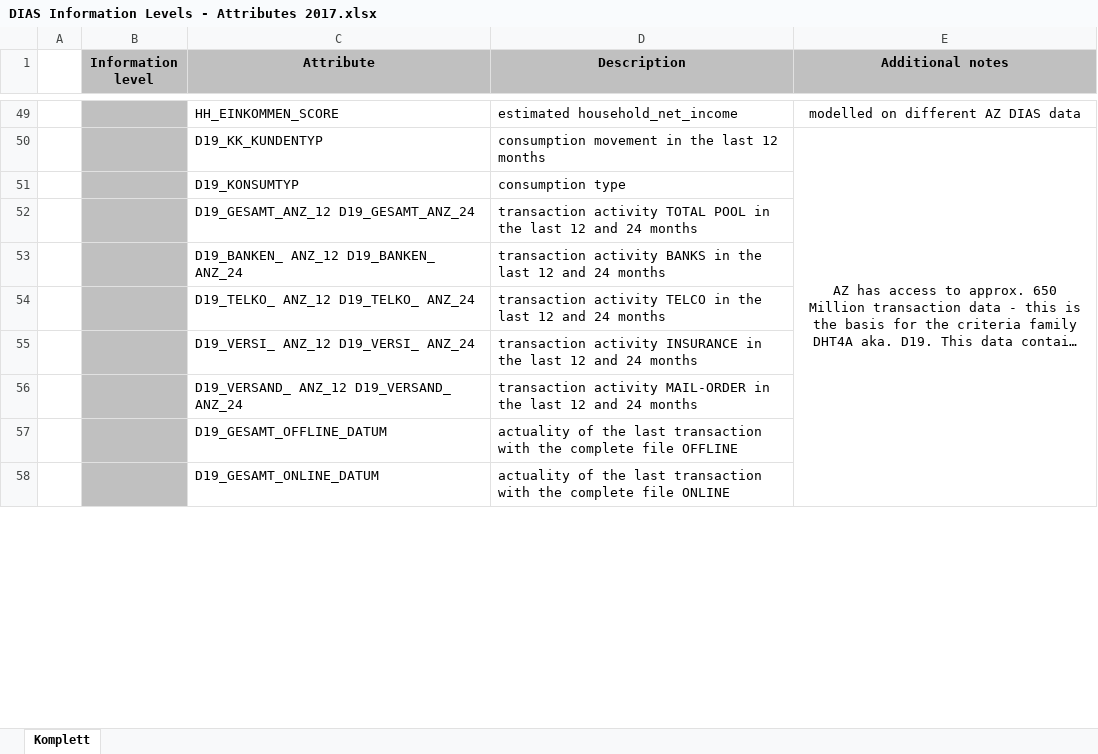
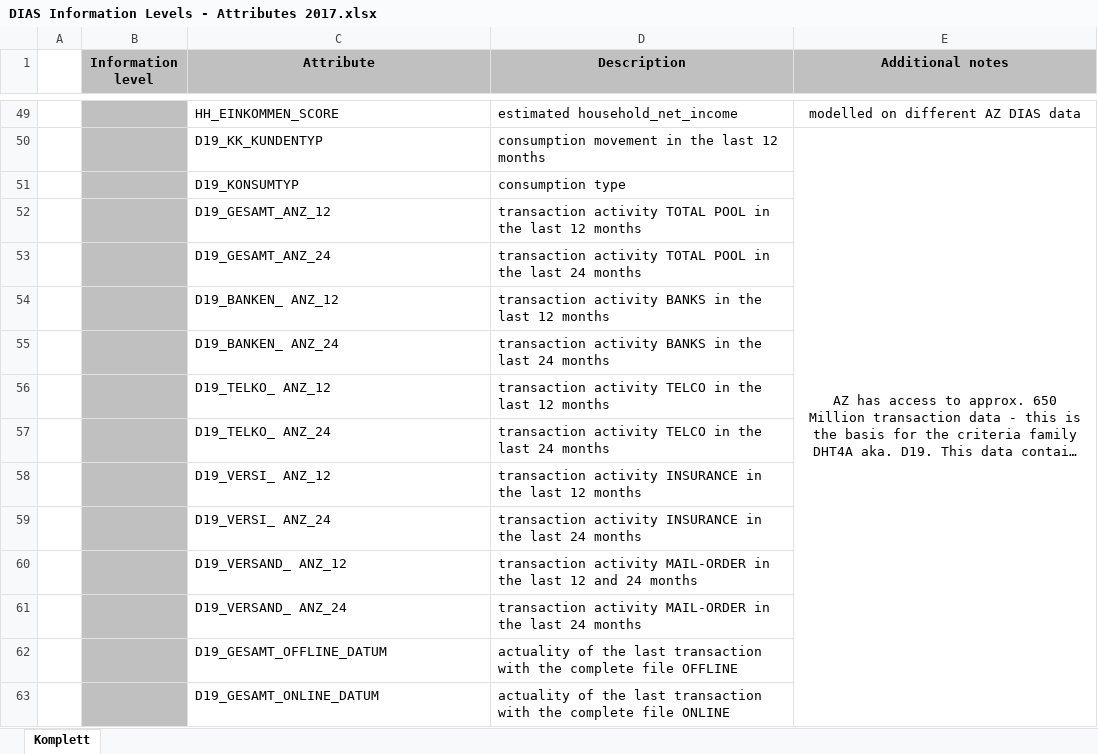
Before and after one commit to ttheoto/DSND_Capstone_Arvato, an Excel workbook: DIAS Information Levels - Attributes 2017.xlsx, sheet Komplett, drawn as a sheet; only a part is shown, gaps mark what is left out; long unchanged cells end in …; values as stored, in another font and other column widths than the file's, no borders; removed rows and columns are numbered as before the commit, all else as after; the diff names each change by its address in the sheet, - before the commit and + after, or states it on an @@ line.

```diff
--- a/DIAS Information Levels - Attributes 2017.xlsx (sheet Komplett)
+++ b/DIAS Information Levels - Attributes 2017.xlsx (sheet Komplett)
-row 52:  |  | D19_GESAMT_ANZ_12 D19_GESAMT_ANZ_24 | transaction activity TOTAL POOL in the last 12 and 24 months
-row 53:  |  | D19_BANKEN_ ANZ_12 D19_BANKEN_ ANZ_24 | transaction activity BANKS in the last 12 and 24 months
-row 54:  |  | D19_TELKO_ ANZ_12 D19_TELKO_ ANZ_24 | transaction activity TELCO in the last 12 and 24 months
-row 55:  |  | D19_VERSI_ ANZ_12 D19_VERSI_ ANZ_24 | transaction activity INSURANCE in the last 12 and 24 months
+row 52:  |  | D19_GESAMT_ANZ_12 | transaction activity TOTAL POOL in the last 12 months
+row 53:  |  | D19_GESAMT_ANZ_24 | transaction activity TOTAL POOL in the last 24 months
+row 54:  |  | D19_BANKEN_ ANZ_12 | transaction activity BANKS in the last 12 months
+row 55:  |  | D19_BANKEN_ ANZ_24 | transaction activity BANKS in the last 24 months
+row 56:  |  | D19_TELKO_ ANZ_12 | transaction activity TELCO in the last 12 months
+row 57:  |  | D19_TELKO_ ANZ_24 | transaction activity TELCO in the last 24 months
+row 58:  |  | D19_VERSI_ ANZ_12 | transaction activity INSURANCE in the last 12 months
+row 59:  |  | D19_VERSI_ ANZ_24 | transaction activity INSURANCE in the last 24 months
-C60 (Attribute): D19_VERSAND_ ANZ_12 D19_VERSAND_ ANZ_24
+C60 (Attribute): D19_VERSAND_ ANZ_12
+row 61:  |  | D19_VERSAND_ ANZ_24 | transaction activity MAIL-ORDER in the last 24 months
```
Also changed, not shown: 1 other file.
